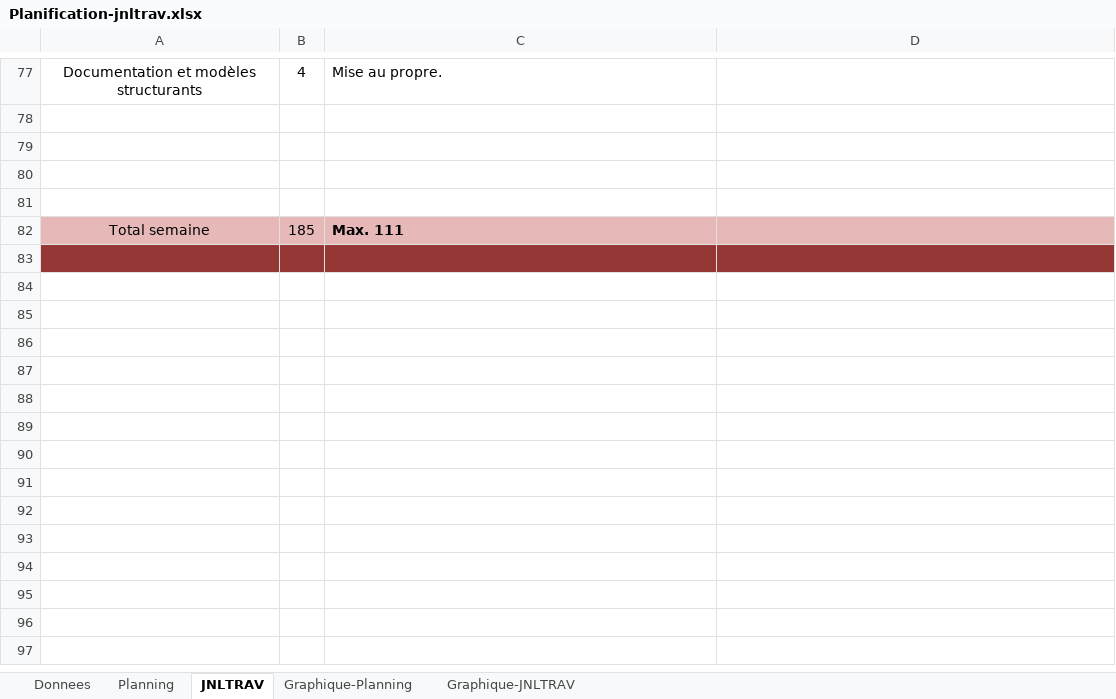
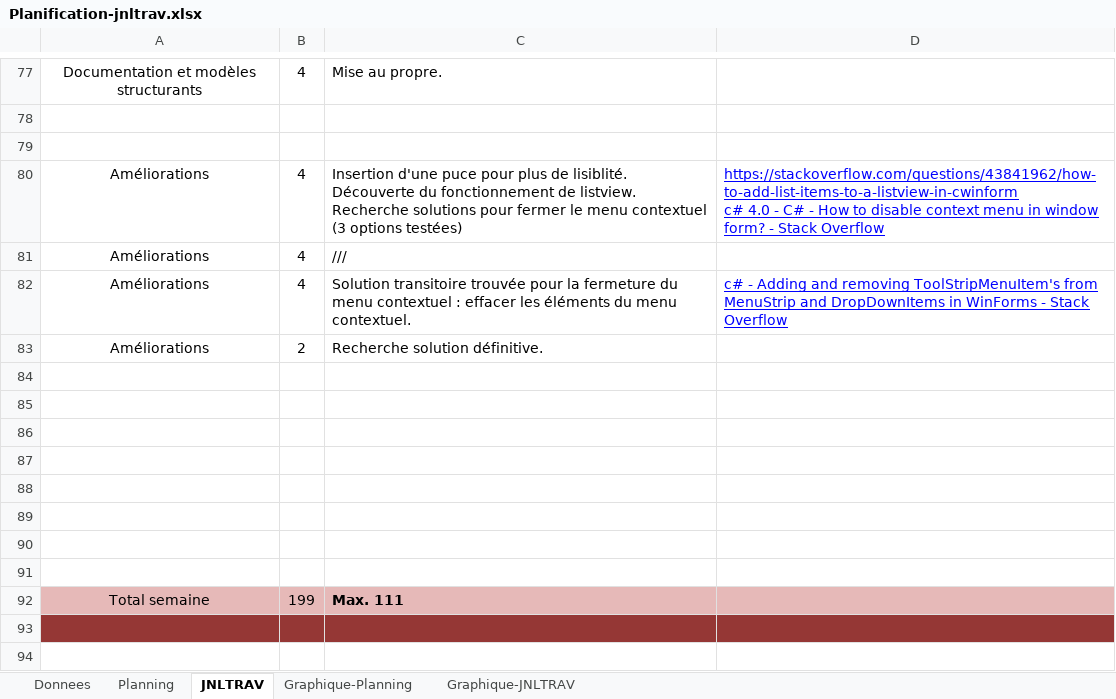
Before and after one commit to CielRii/E_TodoList, an Excel workbook: documents/Planification-jnltrav.xlsx, sheet JNLTRAV, drawn as a sheet; only a part is shown, gaps mark what is left out; values as stored, in another font and other column widths than the file's, no borders; charts and pictures not drawn; addresses are those after the commit; ↵ is a line break in a cell; the diff names each change by its address in the sheet, - before the commit and + after, or states it on an @@ line.

Commit message:
feat : items of contextual menu cleared

```diff
--- a/documents/Planification-jnltrav.xlsx (sheet JNLTRAV)
+++ b/documents/Planification-jnltrav.xlsx (sheet JNLTRAV)
+row 80: Améliorations | 4 | Insertion d'une puce pour plus de lisiblité. ↵ Découverte du fonctionnement de listview. ↵ Recherche solutions pour fermer le menu contextuel (3 options testées) | https://stackoverflow.com/questions/43841962/how-to-add-list-items-to-a-listview-in-cwinform ↵ c# 4.0 - C# - How to disable context menu in window form? - Stack Overflow
+row 81: Améliorations | 4 | ///
+row 82: Améliorations | 4 | Solution transitoire trouvée pour la fermeture du menu contextuel : effacer les éléments du menu contextuel. | c# - Adding and removing ToolStripMenuItem's from MenuStrip and DropDownItems in WinForms - Stack Overflow
+row 83: Améliorations | 2 | Recherche solution définitive.
+row 86: (empty)
+row 87: (empty)
+row 88: (empty)
+row 89: (empty)
+row 90: (empty)
+row 91: (empty)
-B92: 185
+B92: 199
```
Also changed, not shown: charts or pictures, 14 other files.
